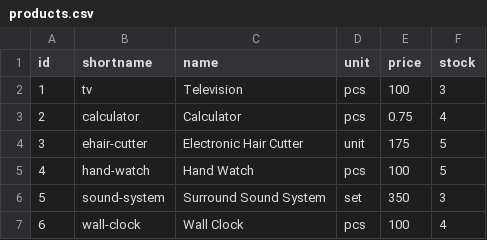
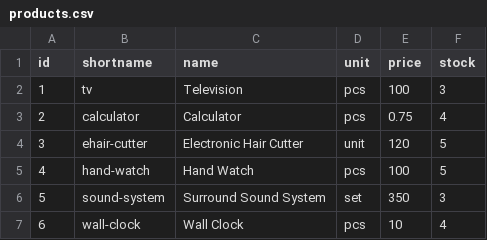
Before and after one commit to achmads/restful-shop-cart, a CSV file: src/main/resources/config/liquibase/products.csv, drawn as a sheet.

```diff
--- a/src/main/resources/config/liquibase/products.csv
+++ b/src/main/resources/config/liquibase/products.csv
@@ -3,5 +3,5 @@ id;shortname;name;unit;price;stock
 2;calculator;Calculator;pcs;0.75;4
-3;ehair-cutter;Electronic Hair Cutter;unit;175;5
+3;ehair-cutter;Electronic Hair Cutter;unit;120;5
 4;hand-watch;Hand Watch;pcs;100;5
 5;sound-system;Surround Sound System;set;350;3
-6;wall-clock;Wall Clock;pcs;100;4
+6;wall-clock;Wall Clock;pcs;10;4
```
Also changed, not shown: 6 other files.
